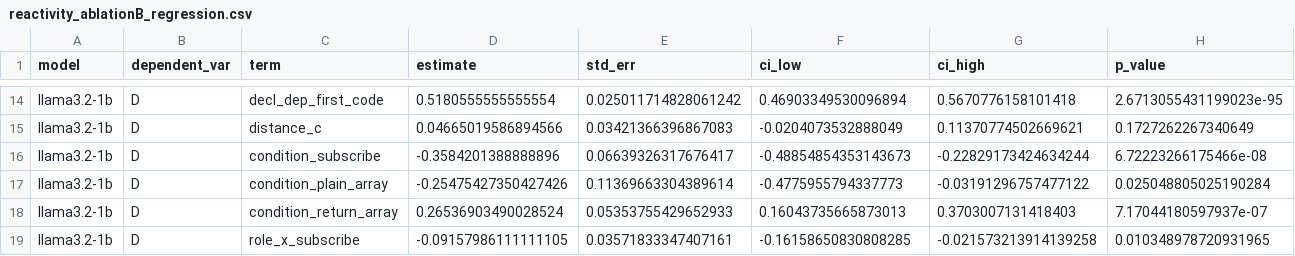
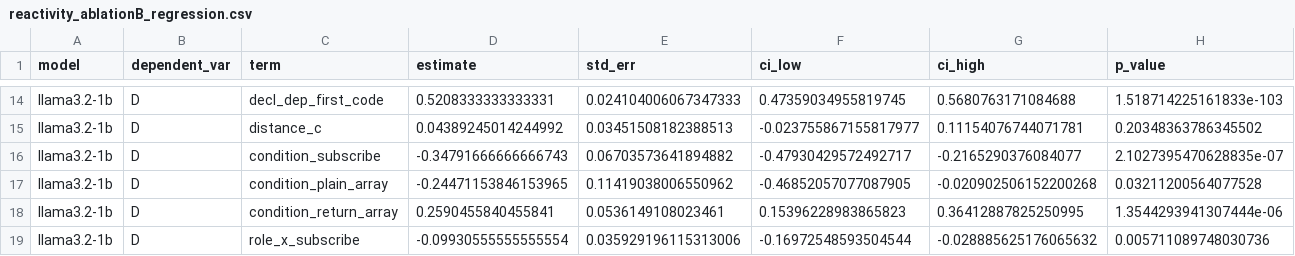
Before and after one commit to young-52/interpret-useeffect, a CSV file: reactivity_ablation/reactivity_ablation/reactivity_ablationB_regression.csv, drawn as a sheet; only a part is shown, gaps mark what is left out; the diff covers the shown part only; the diff names each change by its address in the sheet, - before the commit and + after, or states it on an @@ line.

```diff
--- a/reactivity_ablation/reactivity_ablation/reactivity_ablationB_regression.csv
+++ b/reactivity_ablation/reactivity_ablation/reactivity_ablationB_regression.csv
-D14 (estimate): 0.5180555555555554
+D14 (estimate): 0.5208333333333331
-E14 (std_err): 0.025011714828061242
+E14 (std_err): 0.024104006067347333
-F14 (ci_low): 0.46903349530096894
+F14 (ci_low): 0.47359034955819745
-G14 (ci_high): 0.5670776158101418
+G14 (ci_high): 0.5680763171084688
-H14 (p_value): 2.6713055431199023e-95
+H14 (p_value): 1.518714225161833e-103
-D15 (estimate): 0.04665019586894566
+D15 (estimate): 0.04389245014244992
-E15 (std_err): 0.03421366396867083
+E15 (std_err): 0.03451508182388513
-F15 (ci_low): -0.0204073532888049
+F15 (ci_low): -0.023755867155817977
-G15 (ci_high): 0.11370774502669621
+G15 (ci_high): 0.11154076744071781
-H15 (p_value): 0.1727262267340649
+H15 (p_value): 0.20348363786345502
-D16 (estimate): -0.3584201388888896
+D16 (estimate): -0.34791666666666743
-E16 (std_err): 0.06639326317676417
+E16 (std_err): 0.06703573641894882
-F16 (ci_low): -0.48854854353143673
+F16 (ci_low): -0.47930429572492717
-G16 (ci_high): -0.22829173424634244
+G16 (ci_high): -0.2165290376084077
-H16 (p_value): 6.72223266175466e-08
+H16 (p_value): 2.1027395470628835e-07
-D17 (estimate): -0.25475427350427426
+D17 (estimate): -0.24471153846153965
-E17 (std_err): 0.11369663304389614
+E17 (std_err): 0.11419038006550962
-F17 (ci_low): -0.4775955794337773
+F17 (ci_low): -0.46852057077087905
-G17 (ci_high): -0.03191296757477122
+G17 (ci_high): -0.020902506152200268
-H17 (p_value): 0.025048805025190284
+H17 (p_value): 0.03211200564077528
-D18 (estimate): 0.26536903490028524
+D18 (estimate): 0.2590455840455841
-E18 (std_err): 0.05353755429652933
+E18 (std_err): 0.0536149108023461
-F18 (ci_low): 0.16043735665873013
+F18 (ci_low): 0.15396228983865823
-G18 (ci_high): 0.3703007131418403
+G18 (ci_high): 0.36412887825250995
-H18 (p_value): 7.17044180597937e-07
+H18 (p_value): 1.3544293941307444e-06
-D19 (estimate): -0.09157986111111105
+D19 (estimate): -0.09930555555555554
-E19 (std_err): 0.03571833347407161
+E19 (std_err): 0.035929196115313006
-F19 (ci_low): -0.16158650830808285
+F19 (ci_low): -0.16972548593504544
-G19 (ci_high): -0.021573213914139258
+G19 (ci_high): -0.028885625176065632
-H19 (p_value): 0.010348978720931965
+H19 (p_value): 0.005711089748030736
```
Also changed, not shown: 70 edited cells elsewhere in this file, reactivity_ablation/reactivity_ablation/reactivity_ablationB_pairlevel_test.csv, reactivity_ablation/reactivity_ablation/reactivity_ablationC_pairlevel_test.csv, 8 other files.
